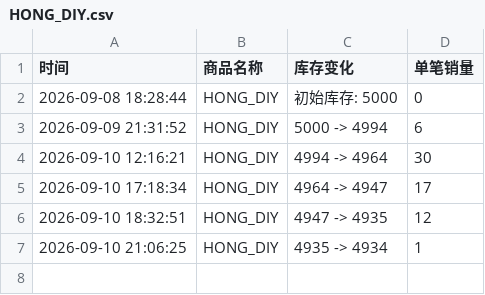
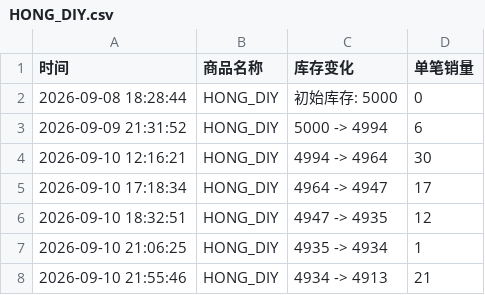
Before and after one commit to Juineii/pow_md0910, a CSV file: HONG_DIY.csv, drawn as a sheet; the diff names each change by its address in the sheet, - before the commit and + after, or states it on an @@ line.

Commit message:
自动更新数据 2026-09-10 21:56:25

```diff
--- a/HONG_DIY.csv
+++ b/HONG_DIY.csv
+row 8: 2026-09-10 21:55:46 | HONG_DIY | 4934 -> 4913 | 21
```
